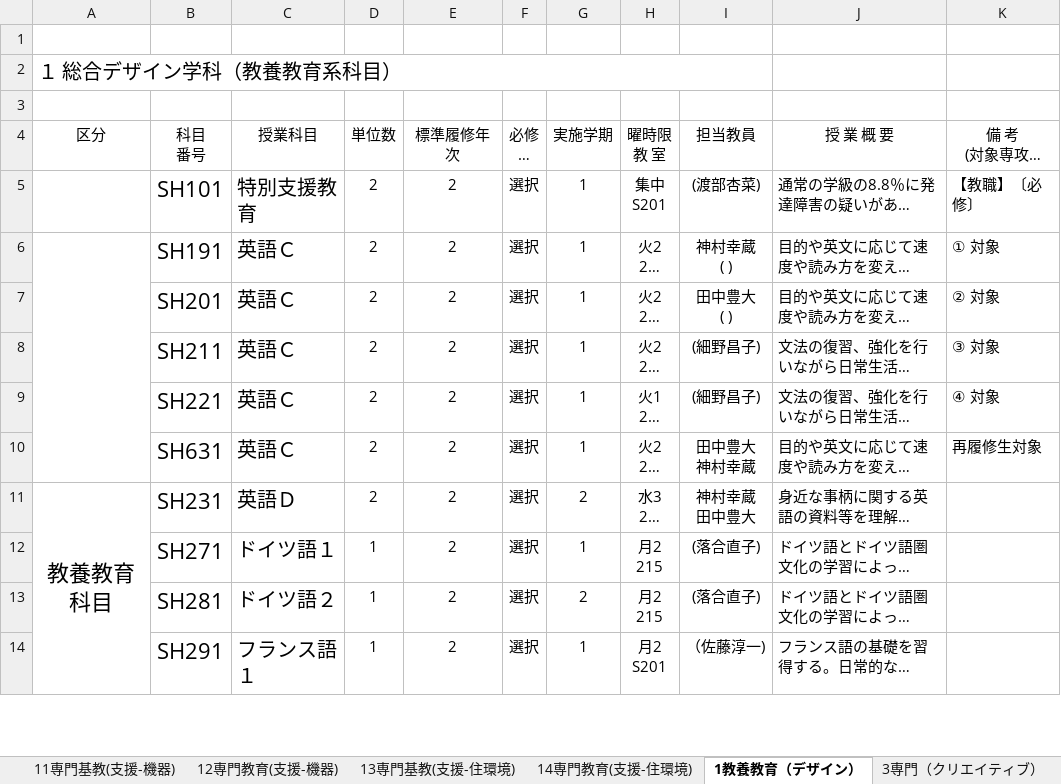
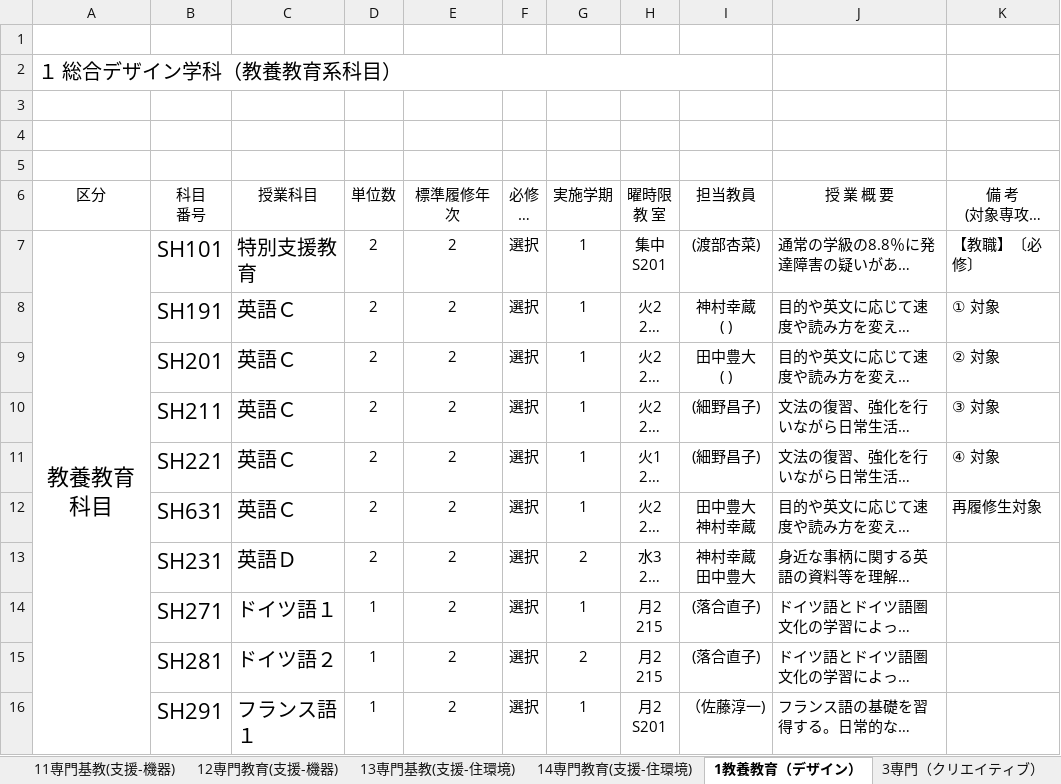
Before and after one commit to chiemi627/courses-database, an Excel workbook: 授業概要.xlsx, sheet 1教養教育（デザイン）, drawn as a sheet; only a part is shown; long unchanged cells end in …; values as stored, in another font and other column widths than the file's, no borders; removed rows and columns are numbered as before the commit, all else as after; the diff covers the shown part only; the diff names each change by its address in the sheet, - before the commit and + after, or states it on an @@ line.

```diff
--- a/授業概要.xlsx (sheet 1教養教育（デザイン）)
+++ b/授業概要.xlsx (sheet 1教養教育（デザイン）)
+row 4: (empty)
+row 5: (empty)
-A7 (区分): (empty)
+A7 (区分): 教養教育科目
+A7:A28 merged
-A6:A10 merged
-A13 (区分): 教養教育科目
+A13 (区分): (empty)
-A11:A15 merged
```
Also changed, not shown: merged cells elsewhere in this sheet, sheet 10専門教育(支援-情報), sheet 1教養教育(産業情報), sheet 3専門（クリエイティブ）, sheet 11専門基教(支援-機器), sheet 5専門基教(先端機械), sheet 2専門基礎(産業情報), 2 more sheets, 2 other files.
